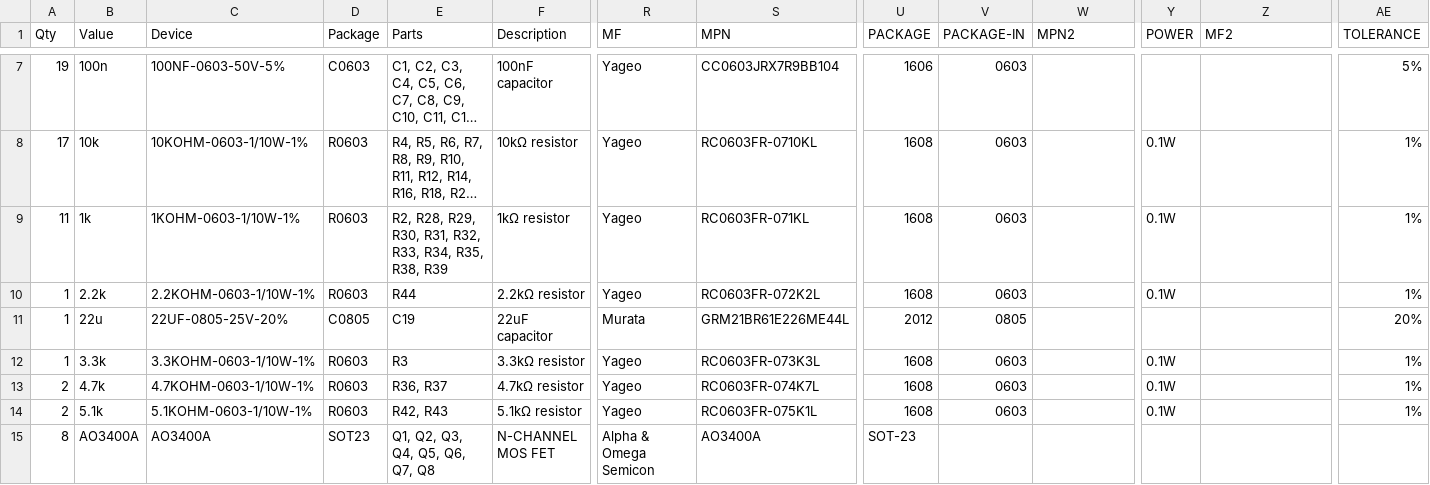
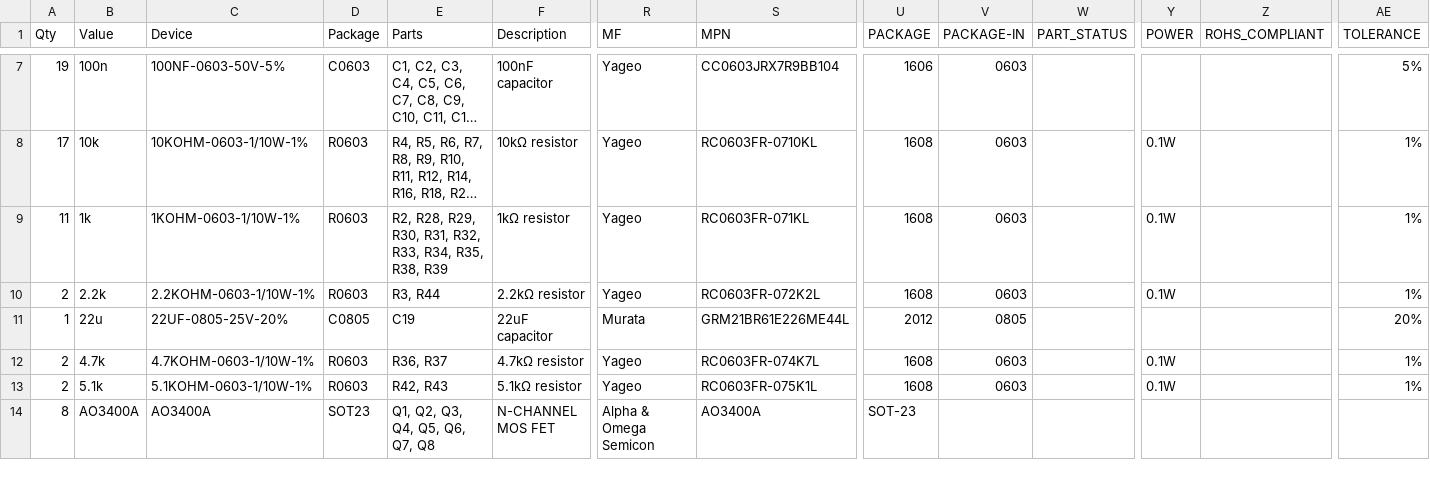
Before and after one commit to jrzwee/PiezoPiano, a CSV file: hardware/doc/pp_v14_bom_20230217.csv, drawn as a sheet; only a part is shown, gaps mark what is left out; long unchanged cells end in …; rows hold the shown columns only; the diff names each change by its address in the sheet, - before the commit and + after, or states it on an @@ line.

Commit message:
Updated bom

```diff
--- a/hardware/doc/pp_v14_bom_20230217.csv
+++ b/hardware/doc/pp_v14_bom_20230217.csv
-W1: MPN2
+W1: PART_STATUS
-Z1: MF2
+Z1: ROHS_COMPLIANT
-A10 (Qty): 1
+A10 (Qty): 2
-E10 (Parts): R44
+E10 (Parts): R3, R44
-row 12: 1 | 3.3k | 3.3KOHM-0603-1/10W-1% | R0603 | R3 | 3.3kΩ resistor | Yageo | RC0603FR-073K3L | 1608 | 0603 |  | 0.1W |  | 1%
```
